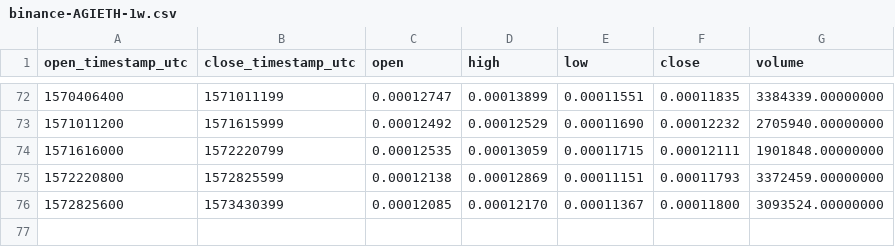
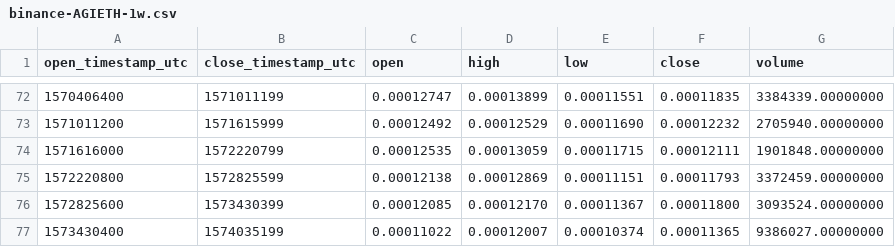
Before and after one commit to cryptobigbro/binance-AGIETH, a CSV file: binance-AGIETH-1w.csv, drawn as a sheet; only a part is shown, gaps mark what is left out; the diff names each change by its address in the sheet, - before the commit and + after, or states it on an @@ line.

```diff
--- a/binance-AGIETH-1w.csv
+++ b/binance-AGIETH-1w.csv
+row 77: 1573430400 | 1574035199 | 0.00011022 | 0.00012007 | 0.00010374 | 0.00011365 | 9386027.00000000
```
Also changed, not shown: binance-AGIETH-1d.csv, binance-AGIETH-1h.csv.
